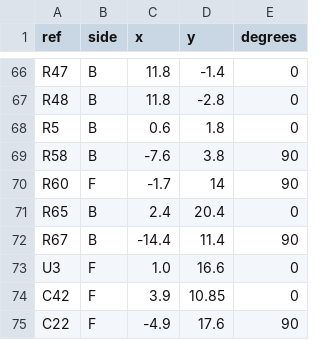
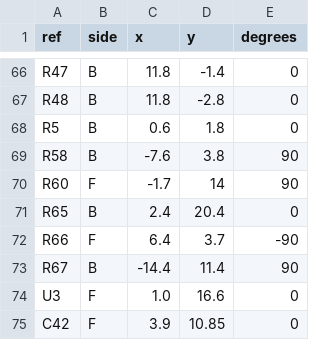
Before and after one commit to e-n-ye/wristflow, a CSV file: hardware/boards/b-r2-main/layout.csv, drawn as a sheet; only a part is shown, gaps mark what is left out; the shorter side is filled out with more unchanged rows.

```diff
--- a/hardware/boards/b-r2-main/layout.csv
+++ b/hardware/boards/b-r2-main/layout.csv
@@ -71,2 +71,3 @@ R60,F,-1.7,14,90
 R65,B,2.4,20.4,0
+R66,F,6.4,3.7,-90
 R67,B,-14.4,11.4,90
```
Also changed, not shown: hardware/reviews/2026-11-22-b-r2/placement-BOM.csv, 17 other files.
